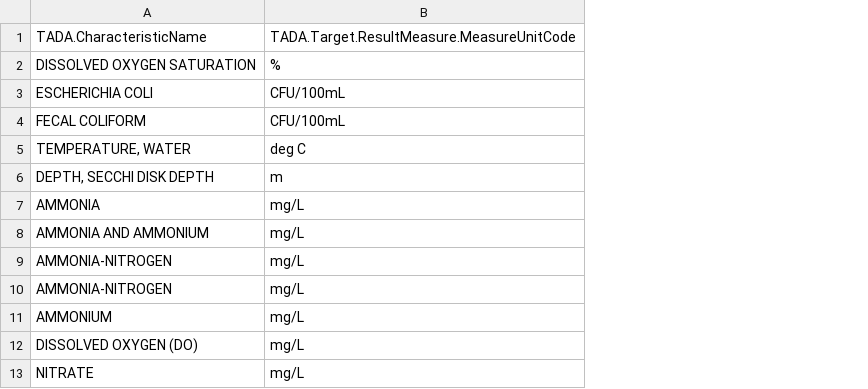
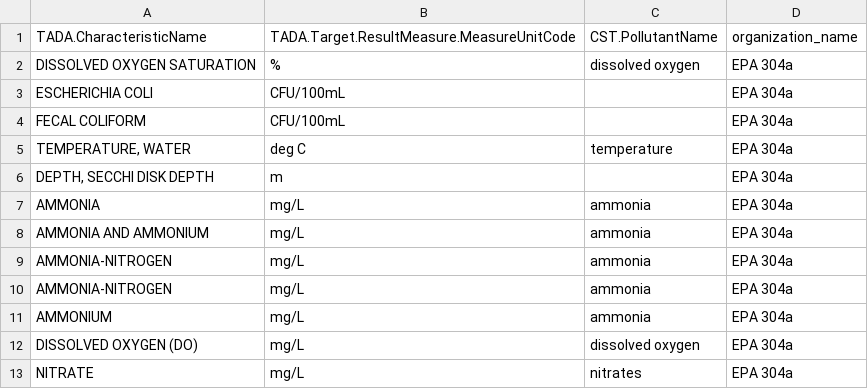
Before and after one commit to USEPA/EPATADA, a CSV file: inst/extdata/TADAPriorityCharUnitRef.csv, drawn as a sheet; only a part is shown; the diff names each change by its address in the sheet, - before the commit and + after, or states it on an @@ line.

```diff
--- a/inst/extdata/TADAPriorityCharUnitRef.csv
+++ b/inst/extdata/TADAPriorityCharUnitRef.csv
+column C, rows 1-13: CST.PollutantName | dissolved oxygen |  |  | temperature |  | ammonia | ammonia | ammonia | ammonia | ammonia | dissolved oxygen | nitrates
+column D, rows 1-13: organization_name | EPA 304a | EPA 304a | EPA 304a | EPA 304a | EPA 304a | EPA 304a | EPA 304a | EPA 304a | EPA 304a | EPA 304a | EPA 304a | EPA 304a
```
Also changed, not shown: 10 other files.
